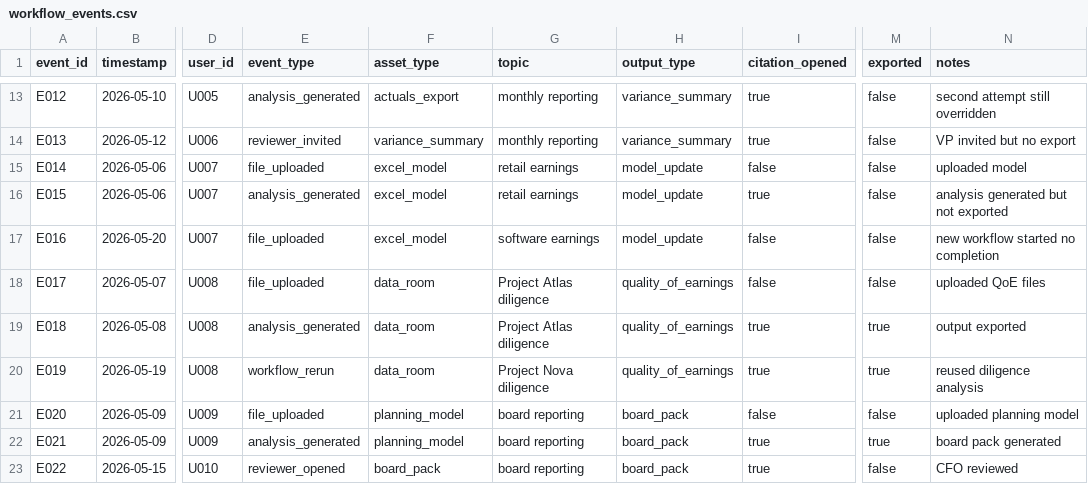
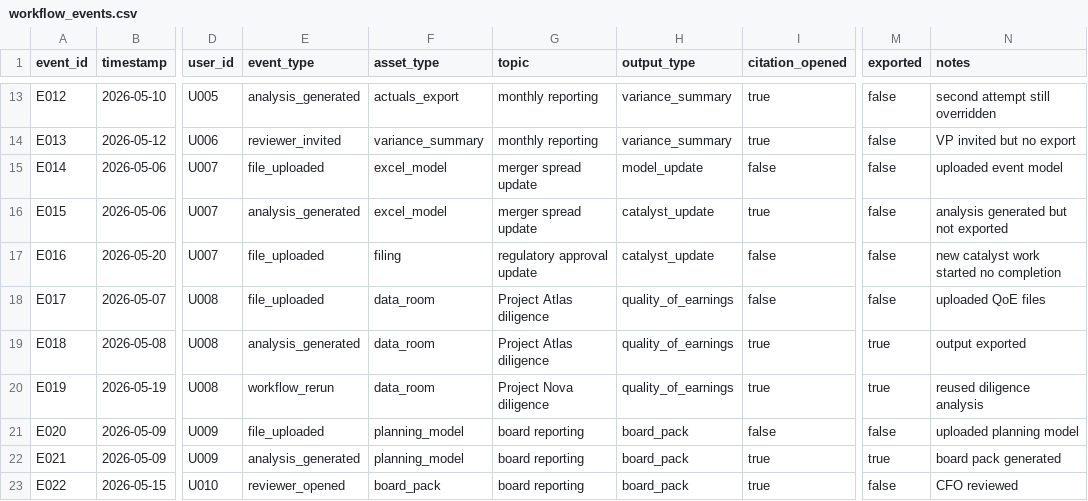
Before and after one commit to ishandate26-cmyk/endex-workflow-health-os, a CSV file: data/workflow_events.csv, drawn as a sheet; only a part is shown, gaps mark what is left out; the diff names each change by its address in the sheet, - before the commit and + after, or states it on an @@ line.

Commit message:
Tighten finance workflow examples

```diff
--- a/data/workflow_events.csv
+++ b/data/workflow_events.csv
-G15:G16 (topic): retail earnings
+G15:G16 (topic): merger spread update
-N15 (notes): uploaded model
+N15 (notes): uploaded event model
-H16:H17 (output_type): model_update
+H16:H17 (output_type): catalyst_update
-F17 (asset_type): excel_model
+F17 (asset_type): filing
-G17 (topic): software earnings
+G17 (topic): regulatory approval update
-N17 (notes): new workflow started no completion
+N17 (notes): new catalyst work started no completion
```
Also changed, not shown: 4 other files.
